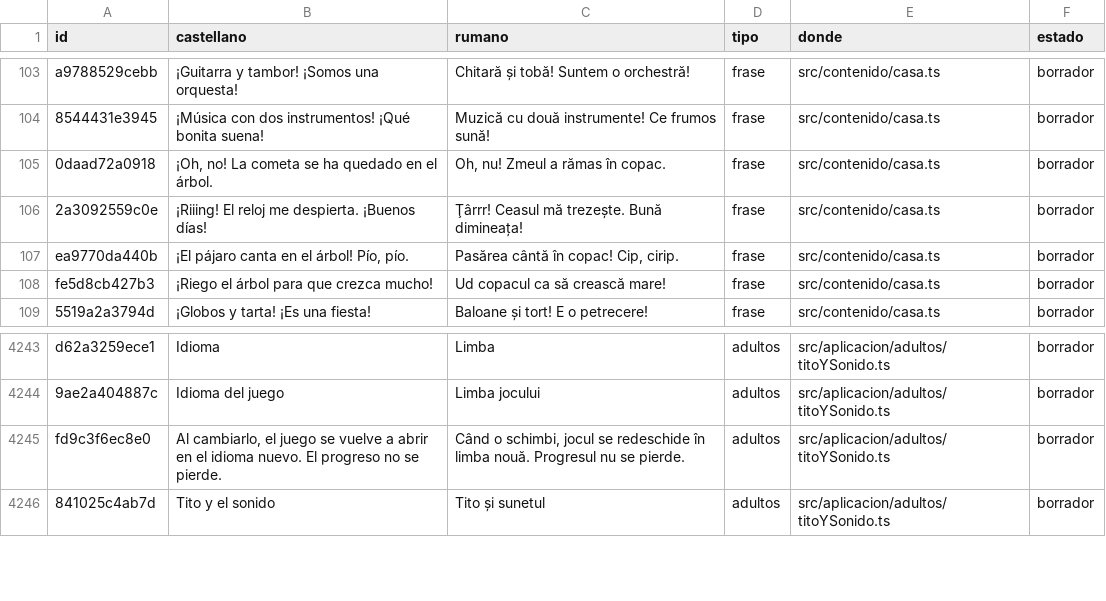
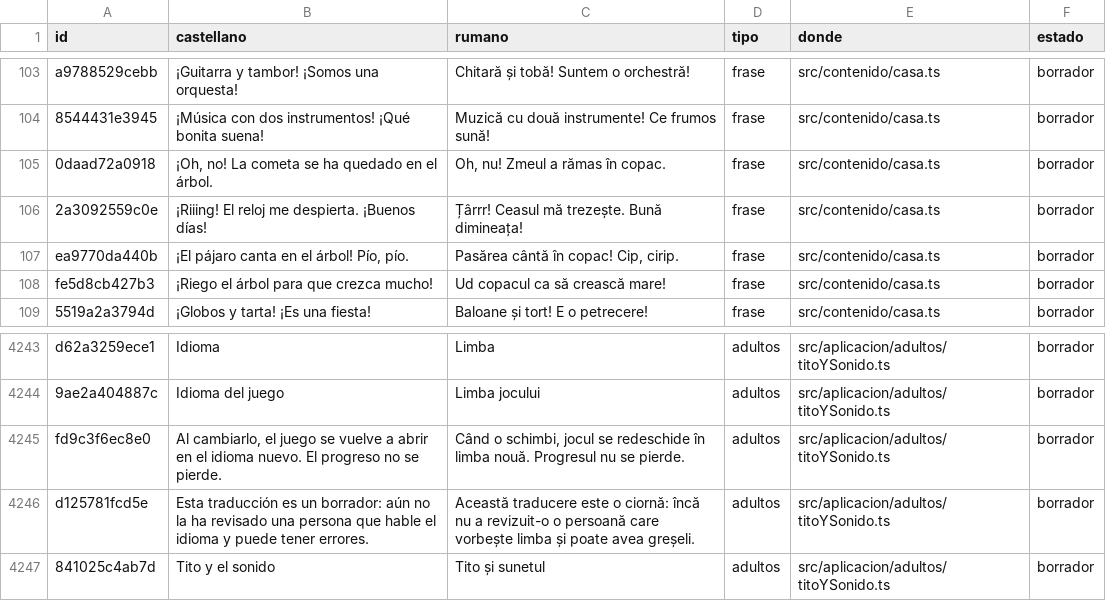
Before and after one commit to fercala/curiolandia-new, a CSV file: dialogos/ro.csv, drawn as a sheet; only a part is shown, gaps mark what is left out.

```diff
--- a/dialogos/ro.csv
+++ b/dialogos/ro.csv
@@ -105,3 +105,3 @@ a9788529cebb,¡Guitarra y tambor! ¡Somos una orquesta!,Chitară și tobă! Sunt
 0daad72a0918,"¡Oh, no! La cometa se ha quedado en el árbol.","Oh, nu! Zmeul a rămas în copac.",frase,src/contenido/casa.ts,borrador
-2a3092559c0e,¡Riiing! El reloj me despierta. ¡Buenos días!,Ţârrr! Ceasul mă trezește. Bună dimineața!,frase,src/contenido/casa.ts,borrador
+2a3092559c0e,¡Riiing! El reloj me despierta. ¡Buenos días!,Țârrr! Ceasul mă trezește. Bună dimineața!,frase,src/contenido/casa.ts,borrador
 ea9770da440b,"¡El pájaro canta en el árbol! Pío, pío.","Pasărea cântă în copac! Cip, cirip.",frase,src/contenido/casa.ts,borrador
@@ -4245,2 +4245,3 @@ d62a3259ece1,Idioma,Limba,adultos,src/aplicacion/adultos/titoYSonido.ts,borrador
 fd9c3f6ec8e0,"Al cambiarlo, el juego se vuelve a abrir en el idioma nuevo. El progreso no se pierde.","Când o schimbi, jocul se redeschide în limba nouă. Progresul nu se pierde.",adultos,src/aplicacion/adultos/titoYSonido.ts,borrador
+d125781fcd5e,Esta traducción es un borrador: aún no la ha revisado una persona que hable el idioma y puede tener errores.,Această traducere este o ciornă: încă nu a revizuit-o o persoană care vorbește limba și poate avea greșeli.,adultos,src/aplicacion/adultos/titoYSonido.ts,borrador
 841025c4ab7d,Tito y el sonido,Tito și sunetul,adultos,src/aplicacion/adultos/titoYSonido.ts,borrador
```
Also changed, not shown: dialogos/todos.csv, 12 other files.
